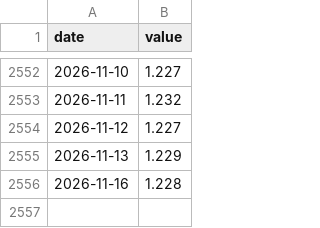
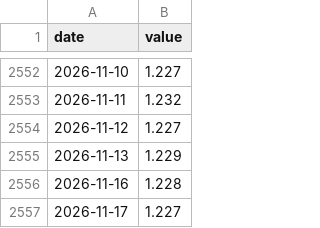
Before and after one commit to git-san-934/portal, a CSV file: boj-stats/pipeline/data/FM01_STRDCLUCON.csv, drawn as a sheet; only a part is shown, gaps mark what is left out; the diff names each change by its address in the sheet, - before the commit and + after, or states it on an @@ line.

```diff
--- a/boj-stats/pipeline/data/FM01_STRDCLUCON.csv
+++ b/boj-stats/pipeline/data/FM01_STRDCLUCON.csv
+row 2557: 2026-11-17 | 1.227
```
Also changed, not shown: boj-stats/pipeline/data/FM08_FXERD04.csv, boj-stats/pipeline/data/FM08_FXERD31.csv, 12 other files.
